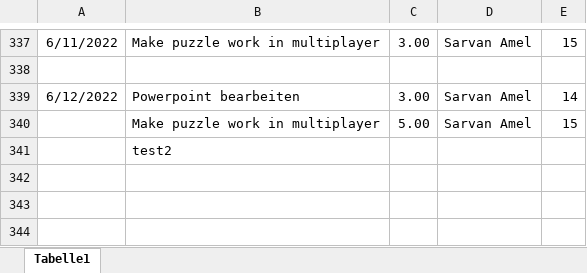
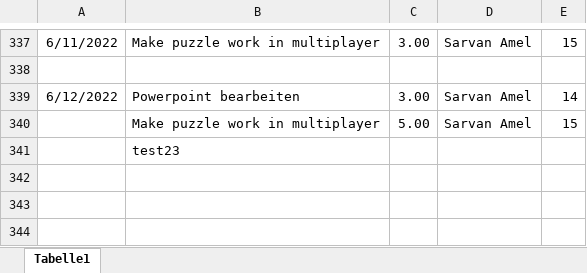
Before and after one commit to ChristophLasinger/Youre-not-alone, an Excel workbook: documents/TimeRecord.xlsx, sheet Tabelle1, drawn as a sheet; only a part is shown, gaps mark what is left out; values as stored, in another font and other column widths than the file's, no borders; charts and pictures not drawn; the diff names each change by its address in the sheet, - before the commit and + after, or states it on an @@ line.

Commit message:
test commit

```diff
--- a/documents/TimeRecord.xlsx (sheet Tabelle1)
+++ b/documents/TimeRecord.xlsx (sheet Tabelle1)
-B341: test2
+B341: test23
```
